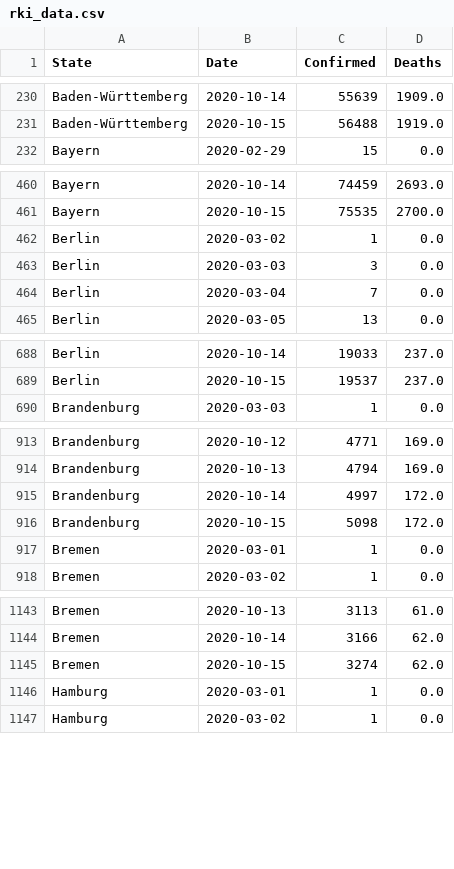
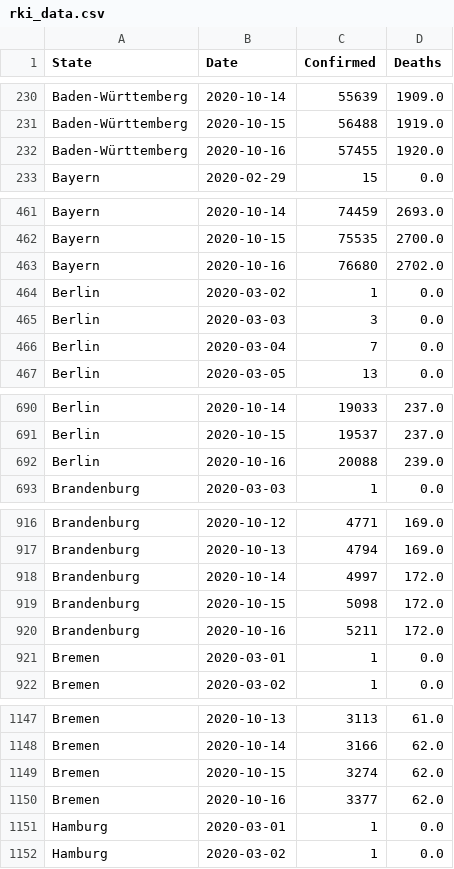
Before and after one commit to Milanowicz/COVID-19-RKI, a CSV file: csv/rki_data.csv, drawn as a sheet; only a part is shown, gaps mark what is left out; the diff covers the shown part only.

Commit message:
Update data.

```diff
--- a/csv/rki_data.csv
+++ b/csv/rki_data.csv
@@ -231,2 +231,3 @@ Baden-Württemberg,2020-10-14,55639,1909.0
 Baden-Württemberg,2020-10-15,56488,1919.0
+Baden-Württemberg,2020-10-16,57455,1920.0
 Bayern,2020-02-29,15,0.0
@@ -461,2 +462,3 @@ Bayern,2020-10-14,74459,2693.0
 Bayern,2020-10-15,75535,2700.0
+Bayern,2020-10-16,76680,2702.0
 Berlin,2020-03-02,1,0.0
@@ -689,2 +691,3 @@ Berlin,2020-10-14,19033,237.0
 Berlin,2020-10-15,19537,237.0
+Berlin,2020-10-16,20088,239.0
 Brandenburg,2020-03-03,1,0.0
@@ -916,2 +919,3 @@ Brandenburg,2020-10-14,4997,172.0
 Brandenburg,2020-10-15,5098,172.0
+Brandenburg,2020-10-16,5211,172.0
 Bremen,2020-03-01,1,0.0
@@ -1145,2 +1149,3 @@ Bremen,2020-10-14,3166,62.0
 Bremen,2020-10-15,3274,62.0
+Bremen,2020-10-16,3377,62.0
 Hamburg,2020-03-01,1,0.0
```
Also changed, not shown: 11 added rows elsewhere in this file, 1 other file.
